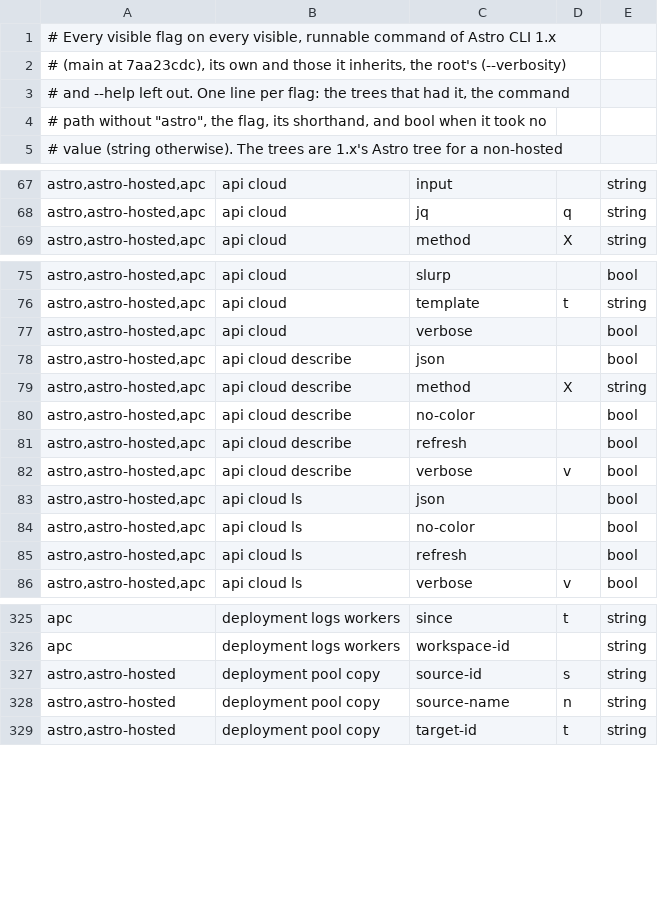
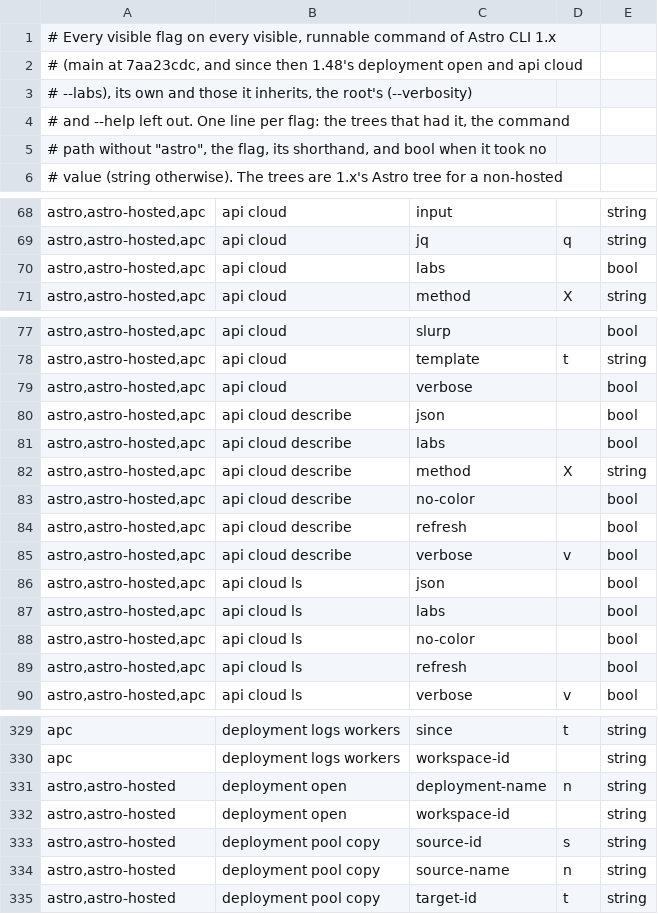
Before and after one commit to astronomer/astro-cli, a TSV file: cmd/v1_flags.tsv, drawn as a sheet; only a part is shown, gaps mark what is left out.

```diff
--- a/cmd/v1_flags.tsv
+++ b/cmd/v1_flags.tsv
@@ -1,3 +1,4 @@
 # Every visible flag on every visible, runnable command of Astro CLI 1.x
-# (main at 7aa23cdc), its own and those it inherits, the root's (--verbosity)
+# (main at 7aa23cdc, and since then 1.48's deployment open and api cloud
+# --labs), its own and those it inherits, the root's (--verbosity)
 # and --help left out. One line per flag: the trees that had it, the command
@@ -68,2 +69,3 @@ astro,astro-hosted,apc	api cloud	input		string
 astro,astro-hosted,apc	api cloud	jq	q	string
+astro,astro-hosted,apc	api cloud	labs		bool
 astro,astro-hosted,apc	api cloud	method	X	string
@@ -78,2 +80,3 @@ astro,astro-hosted,apc	api cloud	verbose		bool
 astro,astro-hosted,apc	api cloud describe	json		bool
+astro,astro-hosted,apc	api cloud describe	labs		bool
 astro,astro-hosted,apc	api cloud describe	method	X	string
@@ -83,2 +86,3 @@ astro,astro-hosted,apc	api cloud describe	verbose	v	bool
 astro,astro-hosted,apc	api cloud ls	json		bool
+astro,astro-hosted,apc	api cloud ls	labs		bool
 astro,astro-hosted,apc	api cloud ls	no-color		bool
@@ -326,2 +330,4 @@ apc	deployment logs workers	since	t	string
 apc	deployment logs workers	workspace-id		string
+astro,astro-hosted	deployment open	deployment-name	n	string
+astro,astro-hosted	deployment open	workspace-id		string
 astro,astro-hosted	deployment pool copy	source-id	s	string
```
Also changed, not shown: 8 other files.
